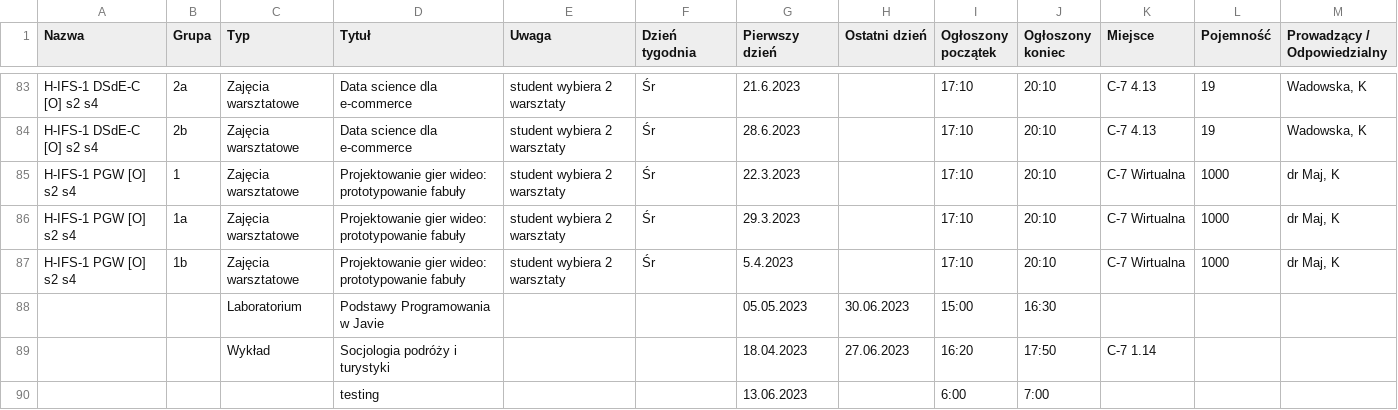
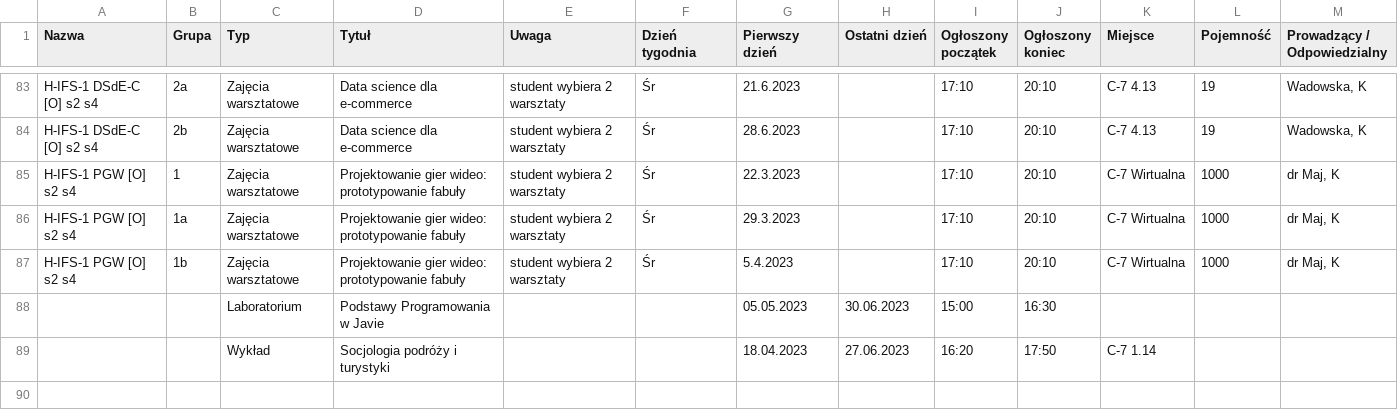
Before and after one commit to tzpyrope/mitp-project, a CSV file: source/events.csv, drawn as a sheet; only a part is shown, gaps mark what is left out; rows hold the shown columns only; the diff names each change by its address in the sheet, - before the commit and + after, or states it on an @@ line.

```diff
--- a/source/events.csv
+++ b/source/events.csv
-row 90:  |  |  | testing |  |  | 13.06.2023 |  | 6:00 | 7:00
```
Also changed, not shown: 1 other file.
